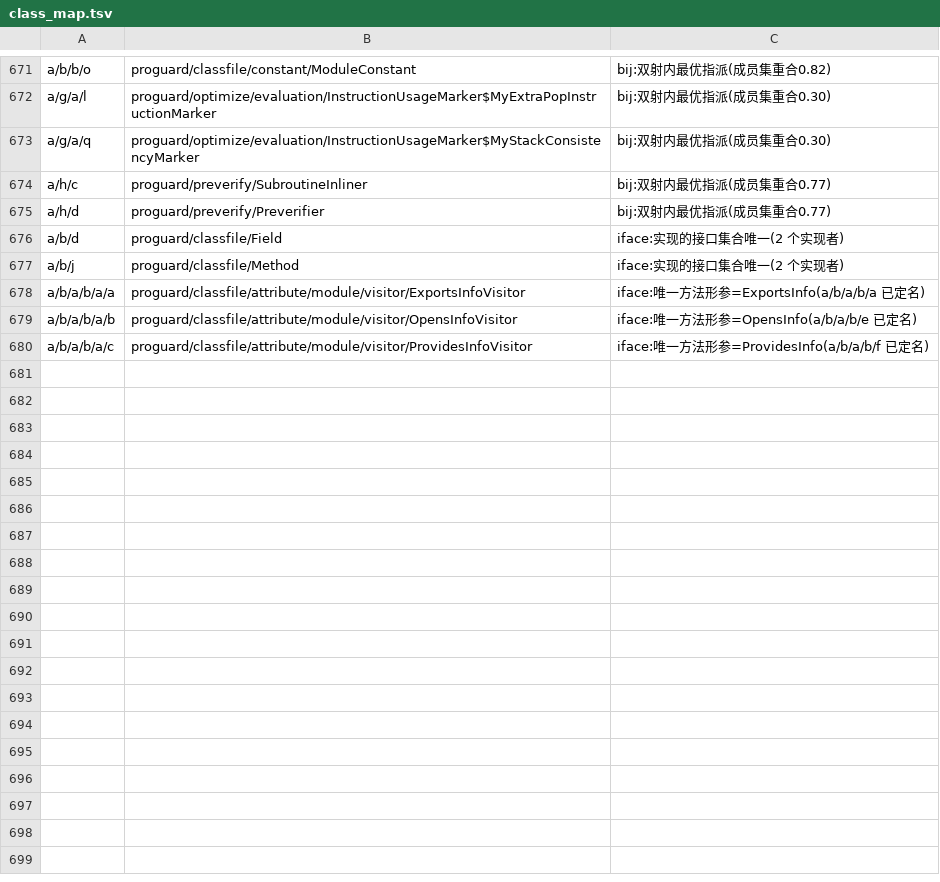
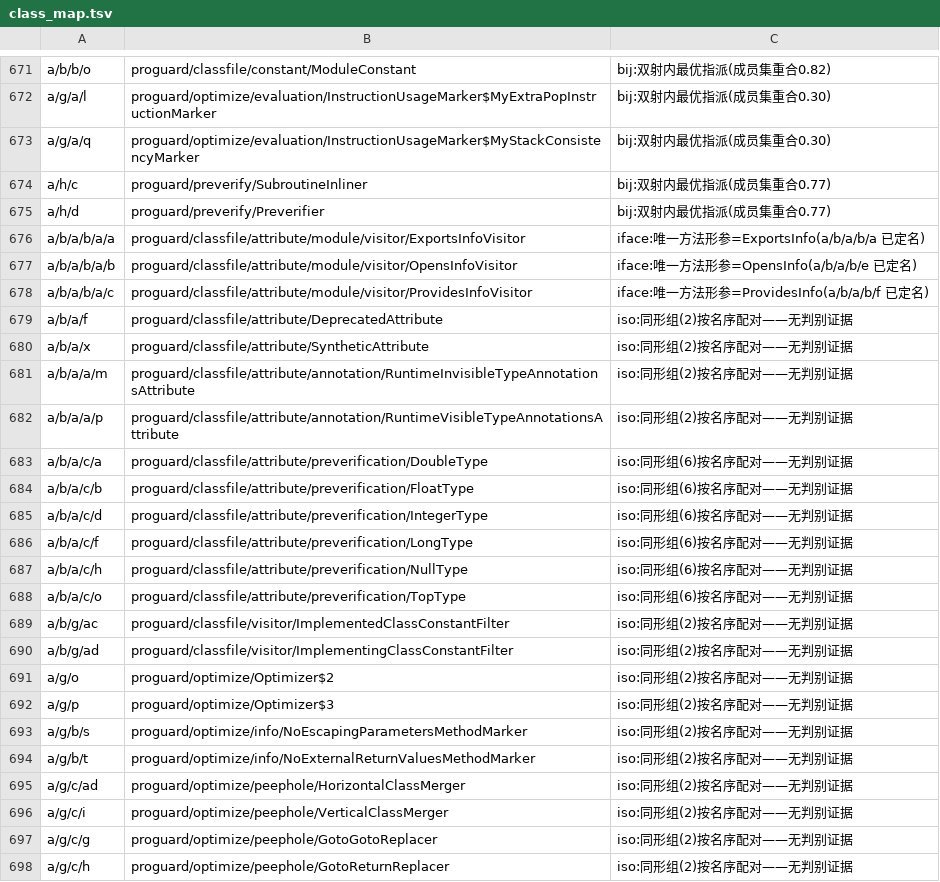
Before and after one commit to f401/MyAIDEProEnchanted, a TSV file: jobs/proguard/class_map.tsv, drawn as a sheet; only a part is shown, gaps mark what is left out.

Commit message:
proguard: 第十七轮 —— 698 类（92.2%），同形组按名序配对（iso:）
把"人工读取"能确定的都定了，最后补一条诚实的兜底判据 iso:：
  同包内按"结构签名"分组；某签名在探针侧与 oracle 未占用侧数量相等且 >1 时，
  说明这些类结构完全一致（成员集/标志/引用关系都一样），差别只剩被 ProGuard 内联掉的
  名字常量 → 按两侧排序名次配对，证据写 iso:…无判别证据。
本轮配了 20 对，典型：RuntimeInvisible/VisibleTypeAnnotationsAttribute、
Double/Float/Integer/Long/Null/TopType 六连、Deprecated/SyntheticAttribute、
Implemented/ImplementingClassConstantFilter。
（这几组的唯一差别是 ATTRIBUTE_NAME / TYPE 常量串，内联后类里没有该串 → 字节码上原理上分不开。）

现状：类 698/757（92.2%）、成员行 7163、参数行 9896
cover(a) 方法 8288/8370 = 99.0%、字段 4913/5020 = 97.9%
门禁：validate ✔（类块 2638/成员行 21897/参数行 14418）/ inherit 0/0/0 / innercheck ②③ 0

最后 59 类是两类循环依赖：24 个零成员类（父/接口也在这 59 个里，环里无锚点）、
~35 个签名含未定名类型的类（彼此互为类型）。再进一步要"整族一起解"（59 类 + oracle
对应包未占用类做子图，跑图同构/约束求解）。从收益看已可收工。

```diff
--- a/jobs/proguard/class_map.tsv
+++ b/jobs/proguard/class_map.tsv
@@ -675,4 +675,2 @@ a/h/c	proguard/preverify/SubroutineInliner	bij:双射内最优指派(成员集
 a/h/d	proguard/preverify/Preverifier	bij:双射内最优指派(成员集重合0.77)
-a/b/d	proguard/classfile/Field	iface:实现的接口集合唯一(2 个实现者)
-a/b/j	proguard/classfile/Method	iface:实现的接口集合唯一(2 个实现者)
 a/b/a/b/a/a	proguard/classfile/attribute/module/visitor/ExportsInfoVisitor	iface:唯一方法形参=ExportsInfo(a/b/a/b/a 已定名)
@@ -680 +678,21 @@ a/b/a/b/a/b	proguard/classfile/attribute/module/visitor/OpensInfoVisitor	iface:
 a/b/a/b/a/c	proguard/classfile/attribute/module/visitor/ProvidesInfoVisitor	iface:唯一方法形参=ProvidesInfo(a/b/a/b/f 已定名)
+a/b/a/f	proguard/classfile/attribute/DeprecatedAttribute	iso:同形组(2)按名序配对——无判别证据
+a/b/a/x	proguard/classfile/attribute/SyntheticAttribute	iso:同形组(2)按名序配对——无判别证据
+a/b/a/a/m	proguard/classfile/attribute/annotation/RuntimeInvisibleTypeAnnotationsAttribute	iso:同形组(2)按名序配对——无判别证据
+a/b/a/a/p	proguard/classfile/attribute/annotation/RuntimeVisibleTypeAnnotationsAttribute	iso:同形组(2)按名序配对——无判别证据
+a/b/a/c/a	proguard/classfile/attribute/preverification/DoubleType	iso:同形组(6)按名序配对——无判别证据
+a/b/a/c/b	proguard/classfile/attribute/preverification/FloatType	iso:同形组(6)按名序配对——无判别证据
+a/b/a/c/d	proguard/classfile/attribute/preverification/IntegerType	iso:同形组(6)按名序配对——无判别证据
+a/b/a/c/f	proguard/classfile/attribute/preverification/LongType	iso:同形组(6)按名序配对——无判别证据
+a/b/a/c/h	proguard/classfile/attribute/preverification/NullType	iso:同形组(6)按名序配对——无判别证据
+a/b/a/c/o	proguard/classfile/attribute/preverification/TopType	iso:同形组(6)按名序配对——无判别证据
+a/b/g/ac	proguard/classfile/visitor/ImplementedClassConstantFilter	iso:同形组(2)按名序配对——无判别证据
+a/b/g/ad	proguard/classfile/visitor/ImplementingClassConstantFilter	iso:同形组(2)按名序配对——无判别证据
+a/g/o	proguard/optimize/Optimizer$2	iso:同形组(2)按名序配对——无判别证据
+a/g/p	proguard/optimize/Optimizer$3	iso:同形组(2)按名序配对——无判别证据
+a/g/b/s	proguard/optimize/info/NoEscapingParametersMethodMarker	iso:同形组(2)按名序配对——无判别证据
+a/g/b/t	proguard/optimize/info/NoExternalReturnValuesMethodMarker	iso:同形组(2)按名序配对——无判别证据
+a/g/c/ad	proguard/optimize/peephole/HorizontalClassMerger	iso:同形组(2)按名序配对——无判别证据
+a/g/c/i	proguard/optimize/peephole/VerticalClassMerger	iso:同形组(2)按名序配对——无判别证据
+a/g/c/g	proguard/optimize/peephole/GotoGotoReplacer	iso:同形组(2)按名序配对——无判别证据
+a/g/c/h	proguard/optimize/peephole/GotoReturnReplacer	iso:同形组(2)按名序配对——无判别证据
```
Also changed, not shown: 6 other files.
